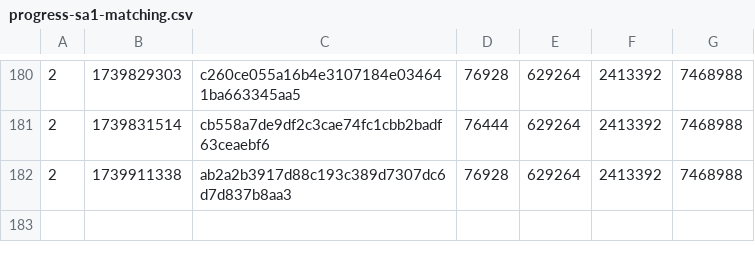
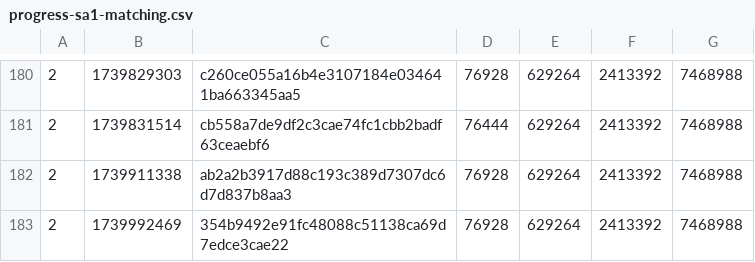
Before and after one commit to SAT-R/sa1, a CSV file: reports/progress-sa1-matching.csv, drawn as a sheet; only a part is shown, gaps mark what is left out.

```diff
--- a/reports/progress-sa1-matching.csv
+++ b/reports/progress-sa1-matching.csv
@@ -182 +182,2 @@
 2,1739911338,ab2a2b3917d88c193c389d7307dc6d7d837b8aa3,76928,629264,2413392,7468988
+2,1739992469,354b9492e91fc48088c51138ca69d7edce3cae22,76928,629264,2413392,7468988
```
Also changed, not shown: reports/progress-sa1-nonmatching.csv, 2 other files.
